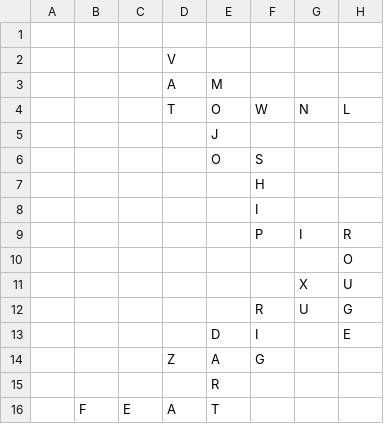
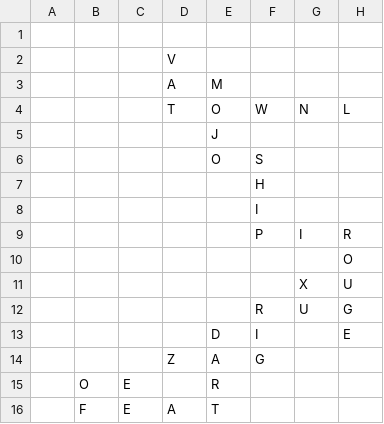
Before and after one commit to daflad/scrabble.nehpets.co.uk, a CSV file: scrabble.csv, drawn as a sheet; only a part is shown; the diff names each change by its address in the sheet, - before the commit and + after, or states it on an @@ line.

Commit message:
game updated

```diff
--- a/scrabble.csv
+++ b/scrabble.csv
-B15: (empty)
+B15: O
-C15: (empty)
+C15: E
```
